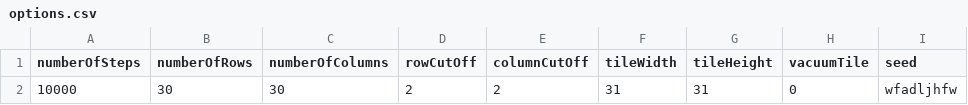
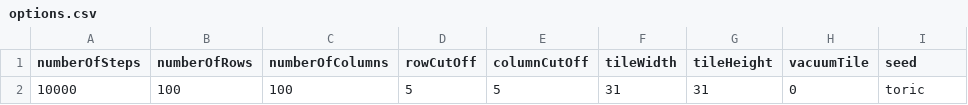
Before and after one commit to danielbarter/fusion, a CSV file: tiles/superVec/options.csv, drawn as a sheet.

Commit message:
..

```diff
--- a/tiles/superVec/options.csv
+++ b/tiles/superVec/options.csv
@@ -1,2 +1,2 @@
 numberOfSteps,numberOfRows,numberOfColumns,rowCutOff,columnCutOff,tileWidth,tileHeight,vacuumTile,seed
-10000        ,30          ,30             ,2        ,2           ,31       ,31        ,0         ,wfadljhfw
+10000        ,100         ,100            ,5        ,5           ,31       ,31        ,0         ,toric
```
